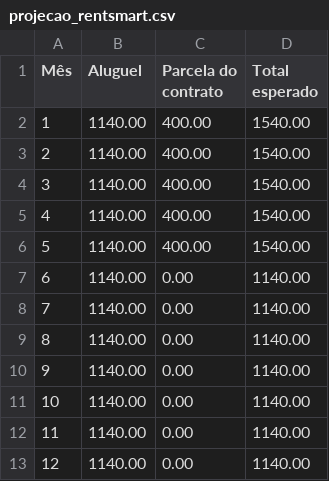
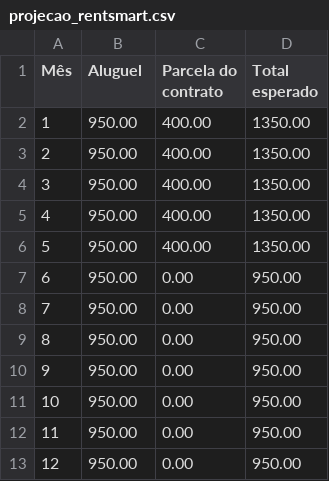
Before and after one commit to rbinfoba-ops/rentsmart, a CSV file: projecao_rentsmart.csv, drawn as a sheet.

Commit message:
Update rental projections for each month

```diff
--- a/projecao_rentsmart.csv
+++ b/projecao_rentsmart.csv
@@ -1,13 +1,13 @@
 Mês,Aluguel,Parcela do contrato,Total esperado
-1,1140.00,400.00,1540.00
-2,1140.00,400.00,1540.00
-3,1140.00,400.00,1540.00
-4,1140.00,400.00,1540.00
-5,1140.00,400.00,1540.00
-6,1140.00,0.00,1140.00
-7,1140.00,0.00,1140.00
-8,1140.00,0.00,1140.00
-9,1140.00,0.00,1140.00
-10,1140.00,0.00,1140.00
-11,1140.00,0.00,1140.00
-12,1140.00,0.00,1140.00
+1,950.00,400.00,1350.00
+2,950.00,400.00,1350.00
+3,950.00,400.00,1350.00
+4,950.00,400.00,1350.00
+5,950.00,400.00,1350.00
+6,950.00,0.00,950.00
+7,950.00,0.00,950.00
+8,950.00,0.00,950.00
+9,950.00,0.00,950.00
+10,950.00,0.00,950.00
+11,950.00,0.00,950.00
+12,950.00,0.00,950.00
```
